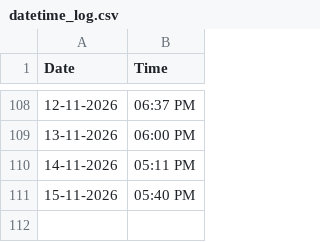
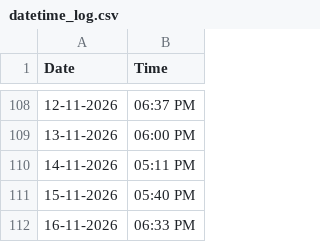
Before and after one commit to Bharath-Git-Dev/bharath-git-dev.github.io, a CSV file: datetime_log.csv, drawn as a sheet; only a part is shown, gaps mark what is left out; the diff names each change by its address in the sheet, - before the commit and + after, or states it on an @@ line.

```diff
--- a/datetime_log.csv
+++ b/datetime_log.csv
+row 112: 16-11-2026 | 06:33 PM
```
